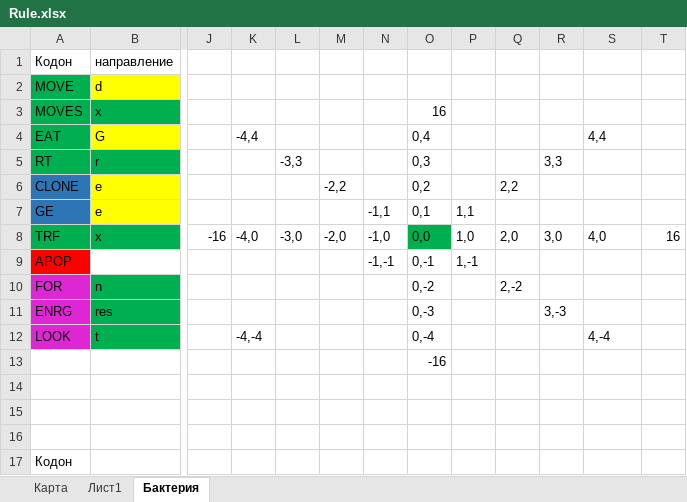
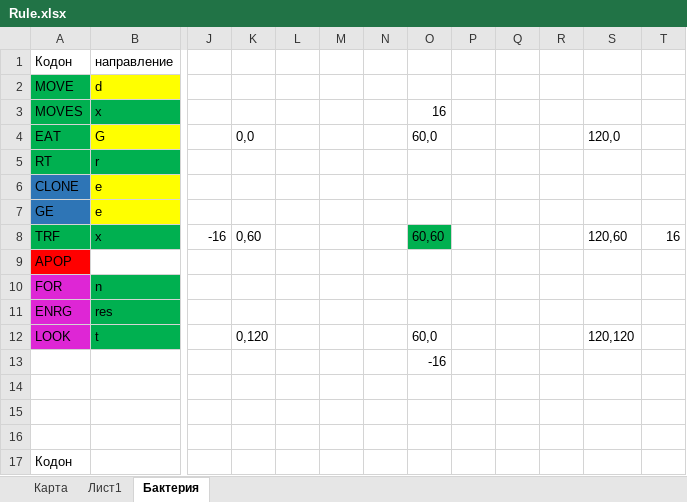
Before and after one commit to AndrewDvizhok/genetic, an Excel workbook: doc/Rule.xlsx, sheet Бактерия, drawn as a sheet; only a part is shown, gaps mark what is left out; values as stored, in another font and other column widths than the file's, no borders; the diff names each change by its address in the sheet, - before the commit and + after, or states it on an @@ line.

```diff
--- a/doc/Rule.xlsx (sheet Бактерия)
+++ b/doc/Rule.xlsx (sheet Бактерия)
-K4: -4,4
+K4: 0,0
-O4: 0,4
+O4: 60,0
-S4: 4,4
+S4: 120,0
-L5: -3,3
+L5: (empty)
-O5: 0,3
+O5: (empty)
-R5: 3,3
+R5: (empty)
-M6: -2,2
+M6: (empty)
-O6: 0,2
+O6: (empty)
-Q6: 2,2
+Q6: (empty)
-N7: -1,1
+N7: (empty)
-O7: 0,1
+O7: (empty)
-P7: 1,1
+P7: (empty)
-K8: -4,0
+K8: 0,60
-L8: -3,0
+L8: (empty)
-M8: -2,0
+M8: (empty)
-N8: -1,0
+N8: (empty)
-O8: 0,0
+O8: 60,60
-P8: 1,0
+P8: (empty)
-Q8: 2,0
+Q8: (empty)
-R8: 3,0
+R8: (empty)
-S8: 4,0
+S8: 120,60
-N9: -1,-1
+N9: (empty)
-O9: 0,-1
+O9: (empty)
-P9: 1,-1
+P9: (empty)
-O10: 0,-2
+O10: (empty)
-Q10: 2,-2
+Q10: (empty)
-O11: 0,-3
+O11: (empty)
-R11: 3,-3
+R11: (empty)
-K12: -4,-4
+K12: 0,120
-O12: 0,-4
+O12: 60,0
-S12: 4,-4
+S12: 120,120
```
Also changed, not shown: 5 other files.
